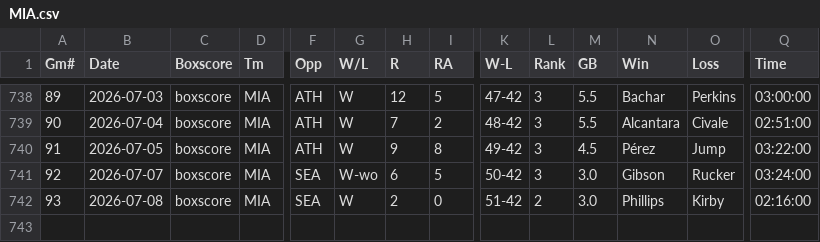
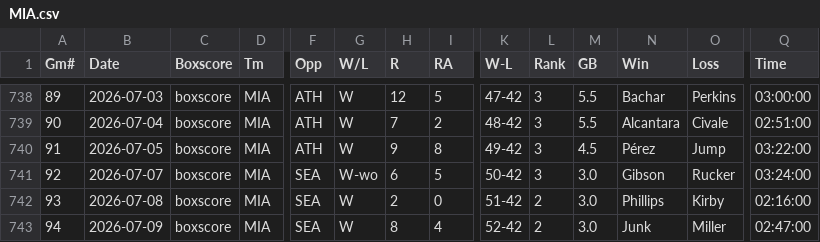
Before and after one commit to ironmanics/mlb-data, a CSV file: data/gamelogs/MIA.csv, drawn as a sheet; only a part is shown, gaps mark what is left out; rows hold the shown columns only; the diff names each change by its address in the sheet, - before the commit and + after, or states it on an @@ line.

Commit message:
Add 1 game(s) for MIA — 2026-07-10

```diff
--- a/data/gamelogs/MIA.csv
+++ b/data/gamelogs/MIA.csv
+row 743: 94 | 2026-07-09 | boxscore | MIA | SEA | W | 8 | 4 | 52-42 | 2 | 3.0 | Junk | Miller | 02:47:00
```
